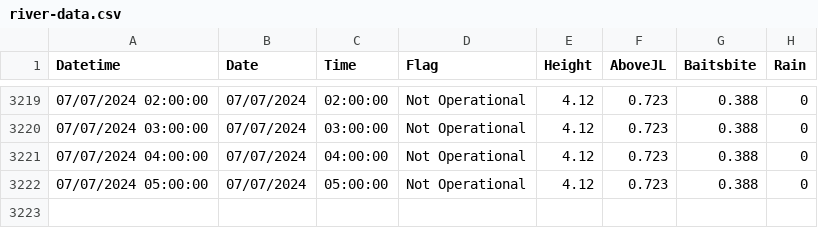
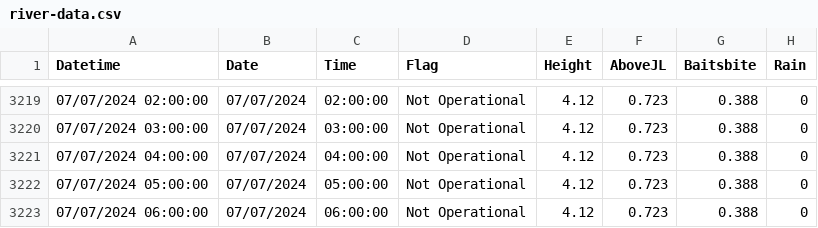
Before and after one commit to ScottHislop/RiverHeightPredictions, a CSV file: data/river-data.csv, drawn as a sheet; only a part is shown, gaps mark what is left out.

```diff
--- a/data/river-data.csv
+++ b/data/river-data.csv
@@ -3222 +3222,2 @@
 "07/07/2024 05:00:00","07/07/2024","05:00:00","Not Operational","4.12","0.723","0.388","0"
+"07/07/2024 06:00:00","07/07/2024","06:00:00","Not Operational","4.12","0.723","0.388","0"
```
